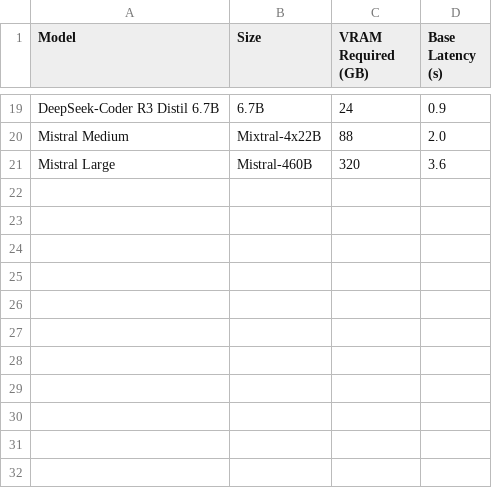
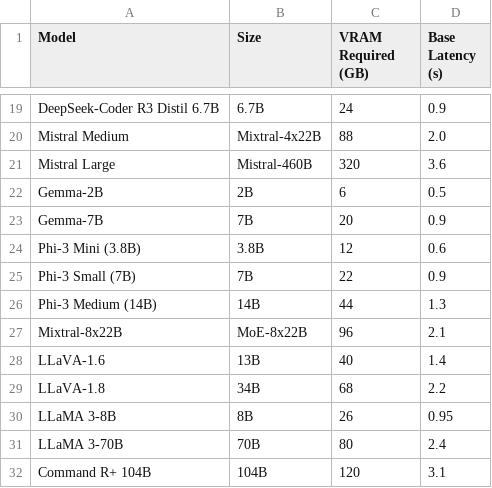
Before and after one commit to vhojan/ai-model-gpu-sizer, a CSV file: model_catalog.csv, drawn as a sheet; only a part is shown, gaps mark what is left out.

Commit message:
Added more models.

```diff
--- a/model_catalog.csv
+++ b/model_catalog.csv
@@ -21 +21,12 @@ Mistral Medium,Mixtral-4x22B,88,2.0
 Mistral Large,Mistral-460B,320,3.6
+Gemma-2B,2B,6,0.5
+Gemma-7B,7B,20,0.9
+Phi-3 Mini (3.8B),3.8B,12,0.6
+Phi-3 Small (7B),7B,22,0.9
+Phi-3 Medium (14B),14B,44,1.3
+Mixtral-8x22B,MoE-8x22B,96,2.1
+LLaVA-1.6,13B,40,1.4
+LLaVA-1.8,34B,68,2.2
+LLaMA 3-8B,8B,26,0.95
+LLaMA 3-70B,70B,80,2.4
+Command R+ 104B,104B,120,3.1
```
